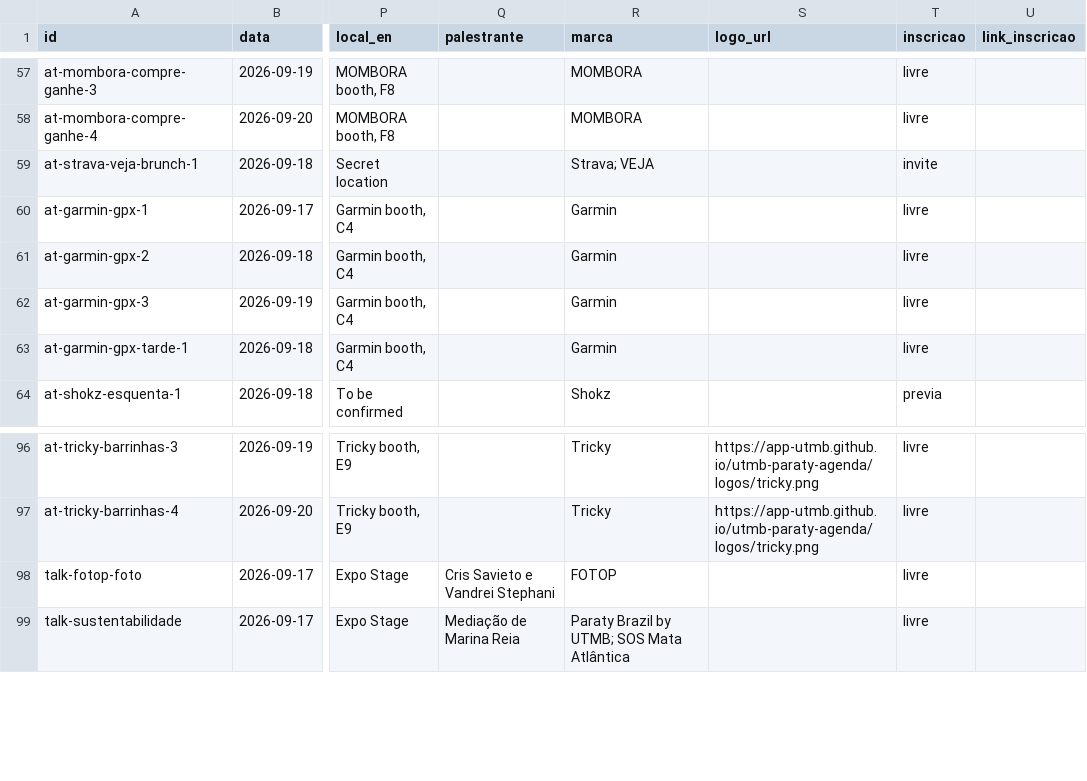
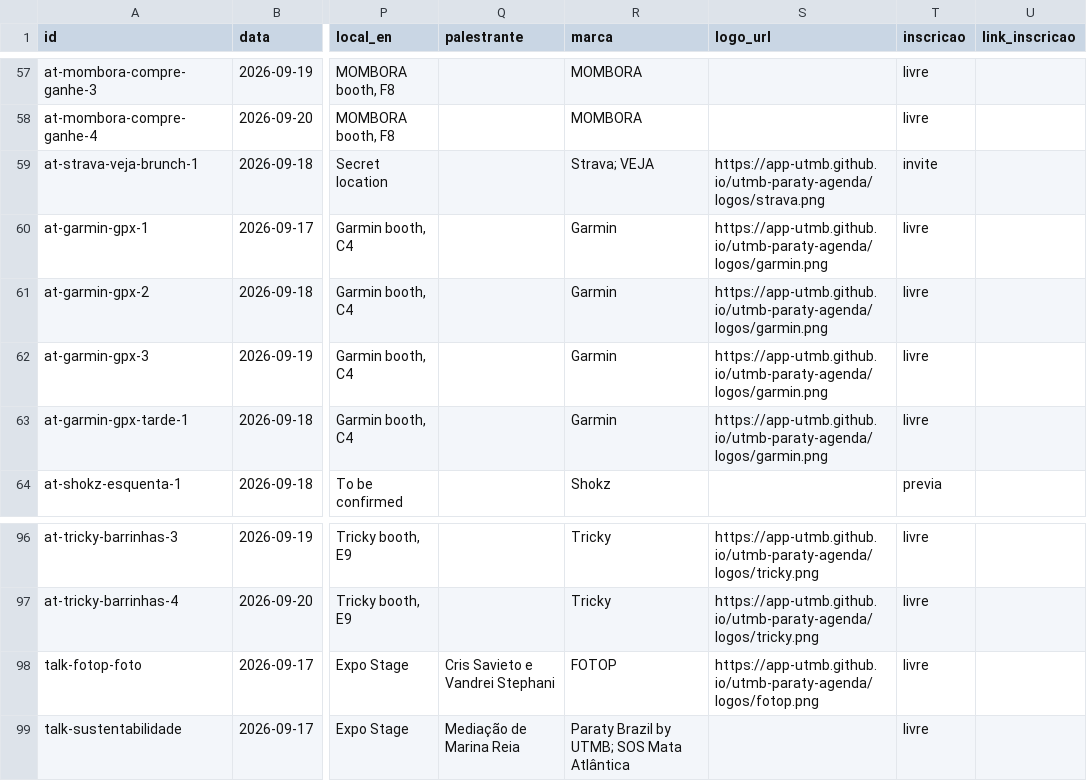
Before and after one commit to app-utmb/utmb-paraty-agenda, a CSV file: planilha/Programacao.csv, drawn as a sheet; only a part is shown, gaps mark what is left out; the diff names each change by its address in the sheet, - before the commit and + after, or states it on an @@ line.

```diff
--- a/planilha/Programacao.csv
+++ b/planilha/Programacao.csv
-S59 (logo_url): (empty)
+S59 (logo_url): https://app-utmb.github.io/utmb-paraty-agenda/logos/strava.png
-S60:S63 (logo_url): (empty)
+S60:S63 (logo_url): https://app-utmb.github.io/utmb-paraty-agenda/logos/garmin.png
-S98 (logo_url): (empty)
+S98 (logo_url): https://app-utmb.github.io/utmb-paraty-agenda/logos/fotop.png
```
Also changed, not shown: planilha/Beneficios.csv, public/dados/beneficios.tsv, 8 other files.
